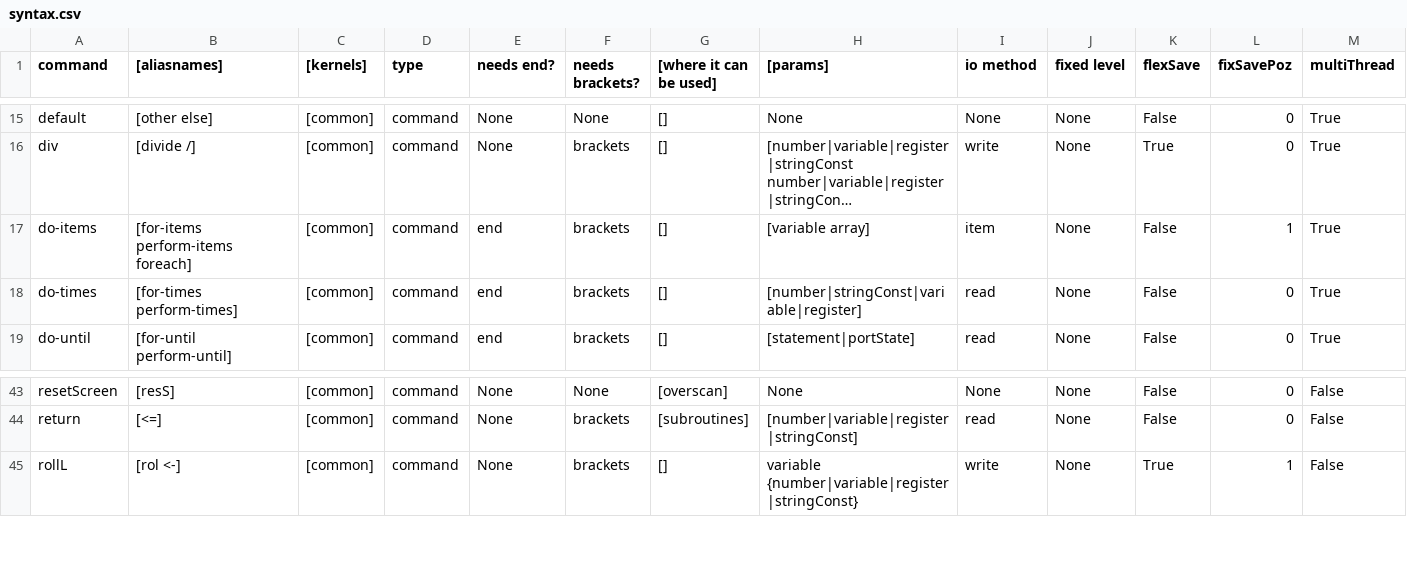
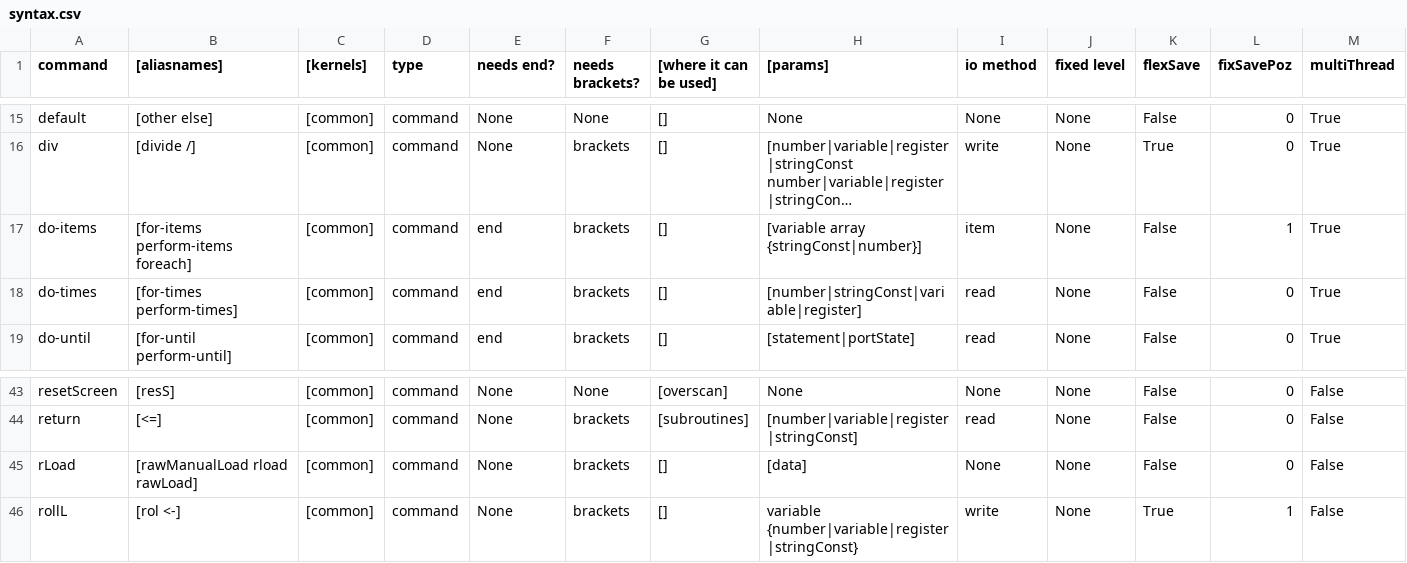
Before and after one commit to MemberA2600/Fortari2600, a CSV file: config/syntax.csv, drawn as a sheet; only a part is shown, gaps mark what is left out; long unchanged cells end in …; the diff names each change by its address in the sheet, - before the commit and + after, or states it on an @@ line.

Commit message:
Some bugs on new project fixed, added rload and possible disabling write-back on do-items.

```diff
--- a/config/syntax.csv
+++ b/config/syntax.csv
-H17 ([params]): [variable array]
+H17 ([params]): [variable array {stringConst|number}]
+row 45: rLoad | [rawManualLoad rload rawLoad] | [common] | command | None | brackets | [] | [data] | None | None | False | 0 | False
```
Also changed, not shown: 9 other files.
